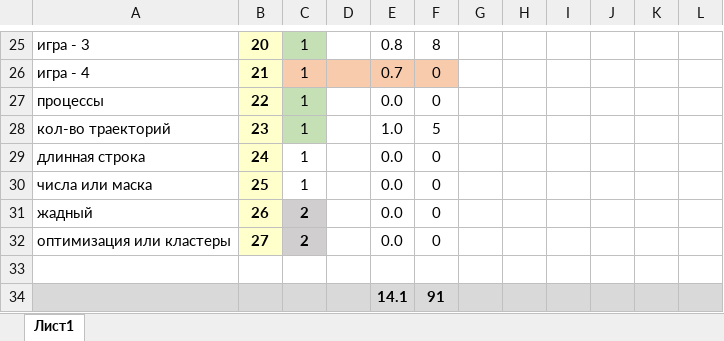
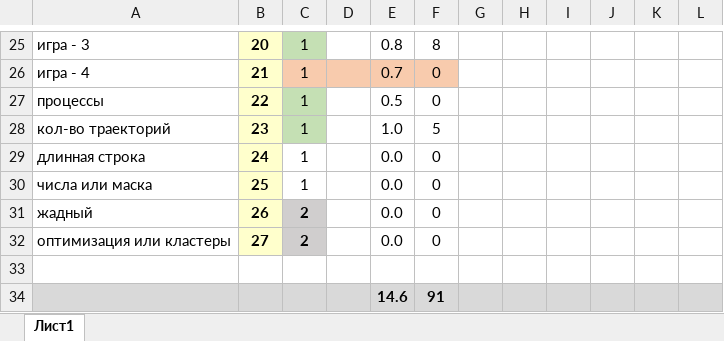
Before and after one commit to permCoding/ege-25, an Excel workbook: docs/scale-balls.xlsx, sheet Лист1, drawn as a sheet; only a part is shown, gaps mark what is left out; values as stored, in another font and other column widths than the file's, no borders; conditional formats not drawn; the diff names each change by its address in the sheet, - before the commit and + after, or states it on an @@ line.

```diff
--- a/docs/scale-balls.xlsx (sheet Лист1)
+++ b/docs/scale-balls.xlsx (sheet Лист1)
-E27: 0.0
+E27: 0.5
-E34: 14.1
+E34: 14.6
```
Also changed, not shown: 1 other file.
